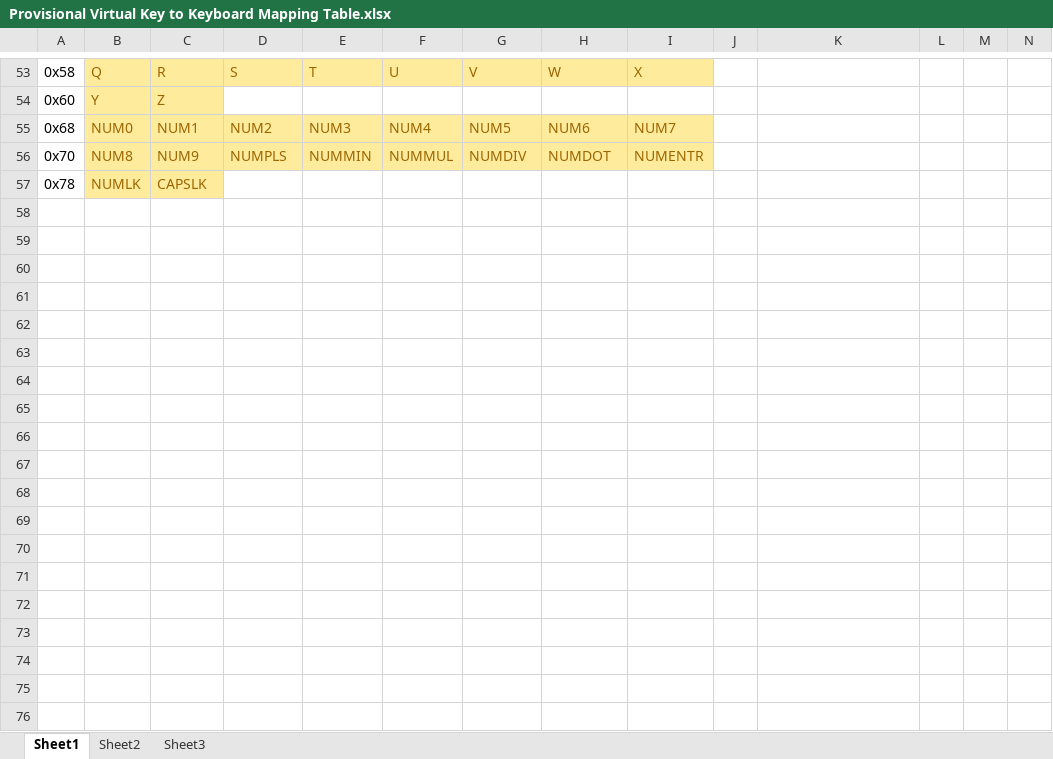
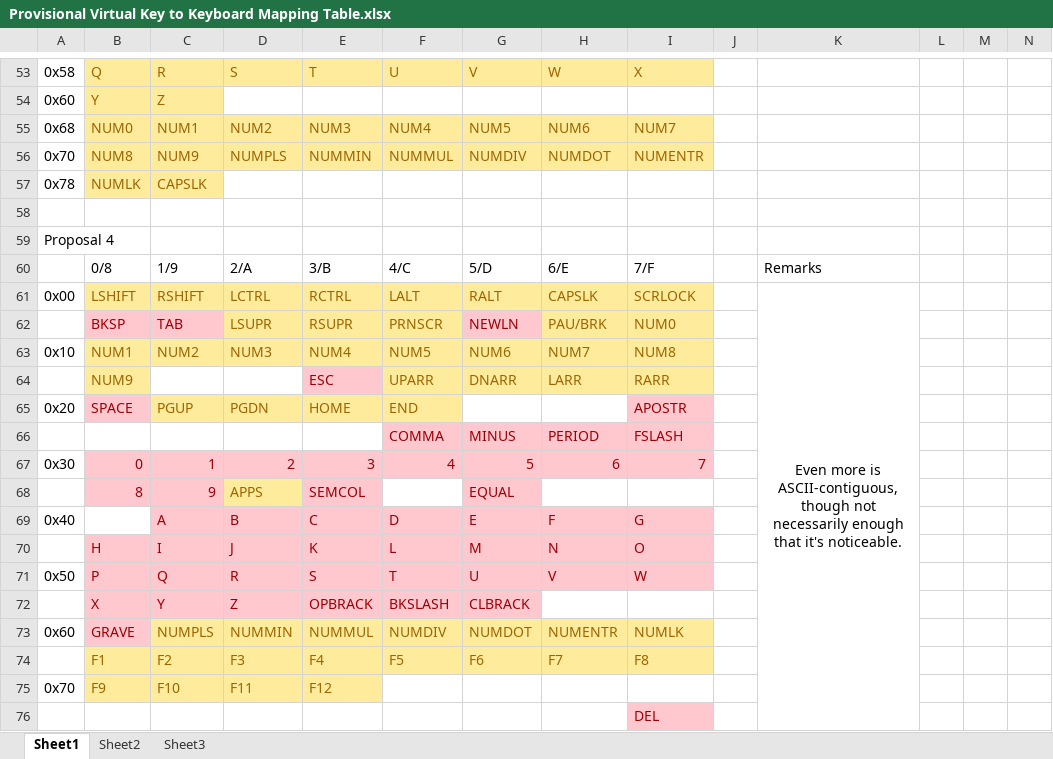
Before and after one commit to jTitor/leek, an Excel workbook: Docs/Main Engine/Tables/Provisional Virtual Key to Keyboard Mapping Table.xlsx, sheet Sheet1, drawn as a sheet; only a part is shown, gaps mark what is left out; values as stored, in another font and other column widths than the file's, no borders; the diff names each change by its address in the sheet, - before the commit and + after, or states it on an @@ line.

Commit message:
Add another vkey proposal table.

```diff
--- a/Docs/Main Engine/Tables/Provisional Virtual Key to Keyboard Mapping Table.xlsx (sheet Sheet1)
+++ b/Docs/Main Engine/Tables/Provisional Virtual Key to Keyboard Mapping Table.xlsx (sheet Sheet1)
+row 58: (empty)
+row 59: Proposal 4
+row 60:  | 0/8 | 1/9 | 2/A | 3/B | 4/C | 5/D | 6/E | 7/F |  | Remarks
+row 61: 0x00 | LSHIFT | RSHIFT | LCTRL | RCTRL | LALT | RALT | CAPSLK | SCRLOCK |  | Even more is ASCII-contiguous, though not necessarily enough that it's noticeable.
+row 62:  | BKSP | TAB | LSUPR | RSUPR | PRNSCR | NEWLN | PAU/BRK | NUM0
+row 63: 0x10 | NUM1 | NUM2 | NUM3 | NUM4 | NUM5 | NUM6 | NUM7 | NUM8
+row 64:  | NUM9 |  |  | ESC | UPARR | DNARR | LARR | RARR
+row 65: 0x20 | SPACE | PGUP | PGDN | HOME | END |  |  | APOSTR
+row 66:  |  |  |  |  | COMMA | MINUS | PERIOD | FSLASH
+row 67: 0x30 | 0 | 1 | 2 | 3 | 4 | 5 | 6 | 7
+row 68:  | 8 | 9 | APPS | SEMCOL |  | EQUAL
+row 69: 0x40 |  | A | B | C | D | E | F | G
+row 70:  | H | I | J | K | L | M | N | O
+row 71: 0x50 | P | Q | R | S | T | U | V | W
+row 72:  | X | Y | Z | OPBRACK | BKSLASH | CLBRACK
+row 73: 0x60 | GRAVE | NUMPLS | NUMMIN | NUMMUL | NUMDIV | NUMDOT | NUMENTR | NUMLK
+row 74:  | F1 | F2 | F3 | F4 | F5 | F6 | F7 | F8
+row 75: 0x70 | F9 | F10 | F11 | F12
+row 76:  |  |  |  |  |  |  |  | DEL
```
